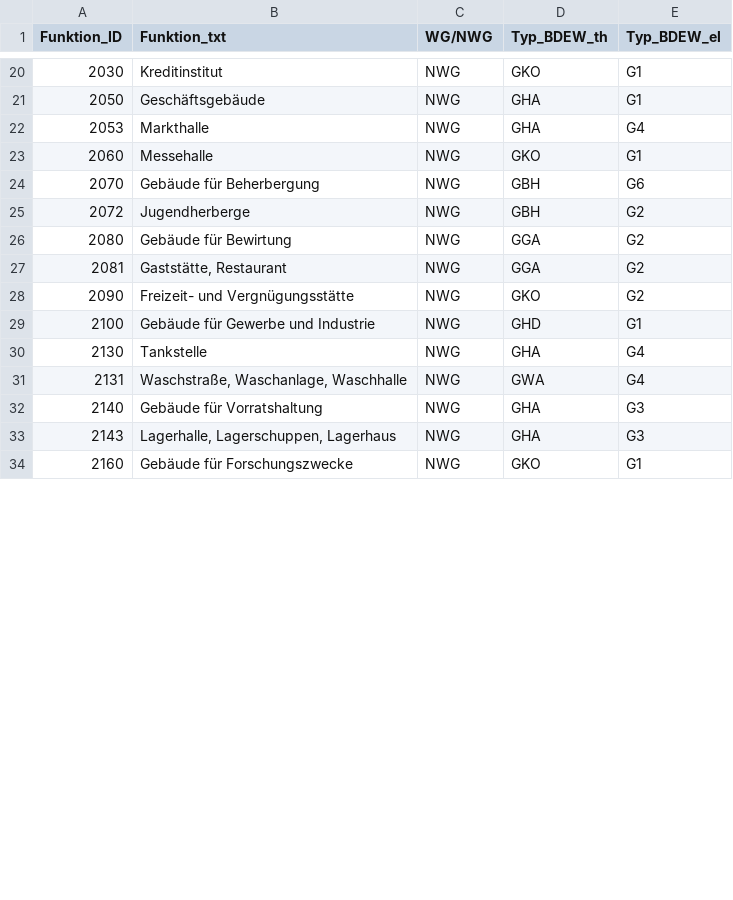
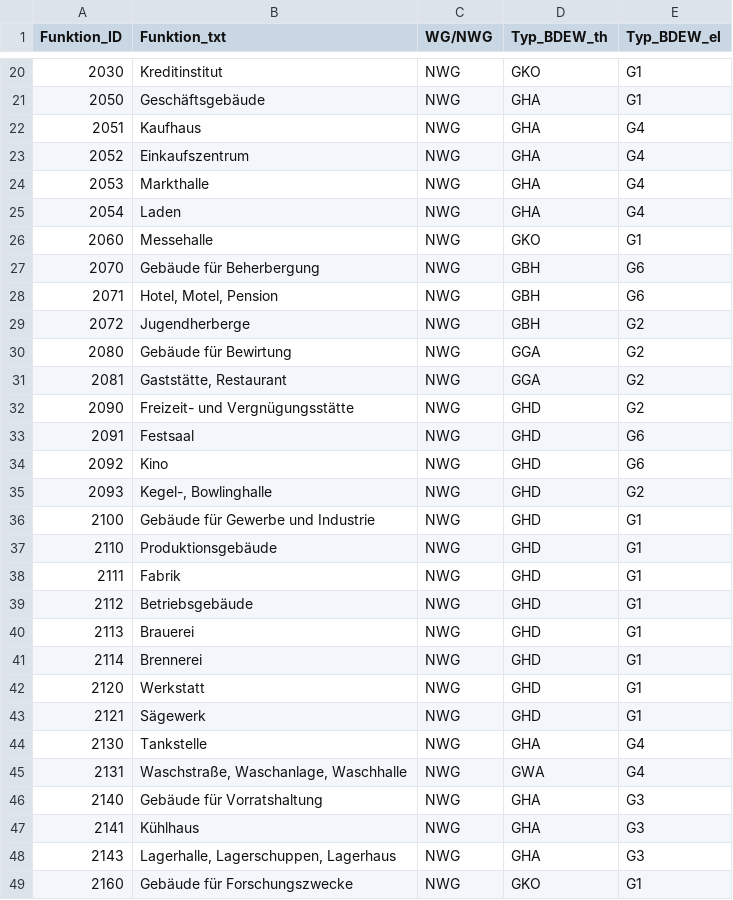
Before and after one commit to jnettels/dhnx_addons, a CSV file: dhnx_addons/input/alkis_to_bdew.csv, drawn as a sheet; only a part is shown, gaps mark what is left out; the diff covers the shown part only.

Commit message:
Update alkis building type associations

```diff
--- a/dhnx_addons/input/alkis_to_bdew.csv
+++ b/dhnx_addons/input/alkis_to_bdew.csv
@@ -21,5 +21,9 @@ Funktion_ID,Funktion_txt,WG/NWG,Typ_BDEW_th,Typ_BDEW_el
 2050,Geschäftsgebäude,NWG,GHA,G1
+2051,Kaufhaus,NWG,GHA,G4
+2052,Einkaufszentrum,NWG,GHA,G4
 2053,Markthalle,NWG,GHA,G4
+2054,Laden,NWG,GHA,G4
 2060,Messehalle,NWG,GKO,G1
 2070,Gebäude für Beherbergung,NWG,GBH,G6
+2071,"Hotel, Motel, Pension",NWG,GBH,G6
 2072,Jugendherberge,NWG,GBH,G2
@@ -27,4 +31,14 @@ Funktion_ID,Funktion_txt,WG/NWG,Typ_BDEW_th,Typ_BDEW_el
 2081,"Gaststätte, Restaurant",NWG,GGA,G2
-2090,Freizeit- und Vergnügungsstätte,NWG,GKO,G2
+2090,Freizeit- und Vergnügungsstätte,NWG,GHD,G2
+2091,Festsaal,NWG,GHD,G6
+2092,Kino,NWG,GHD,G6
+2093,"Kegel-, Bowlinghalle",NWG,GHD,G2
 2100,Gebäude für Gewerbe und Industrie,NWG,GHD,G1
+2110,Produktionsgebäude,NWG,GHD,G1
+2111,Fabrik,NWG,GHD,G1
+2112,Betriebsgebäude,NWG,GHD,G1
+2113,Brauerei,NWG,GHD,G1
+2114,Brennerei,NWG,GHD,G1
+2120,Werkstatt,NWG,GHD,G1
+2121,Sägewerk,NWG,GHD,G1
 2130,Tankstelle,NWG,GHA,G4
@@ -32,2 +46,3 @@ Funktion_ID,Funktion_txt,WG/NWG,Typ_BDEW_th,Typ_BDEW_el
 2140,Gebäude für Vorratshaltung,NWG,GHA,G3
+2141,Kühlhaus,NWG,GHA,G3
 2143,"Lagerhalle, Lagerschuppen, Lagerhaus",NWG,GHA,G3
```
Also changed, not shown: 14 added rows, 5 removed rows and 7 edited cells elsewhere in this file, 1 other file.
